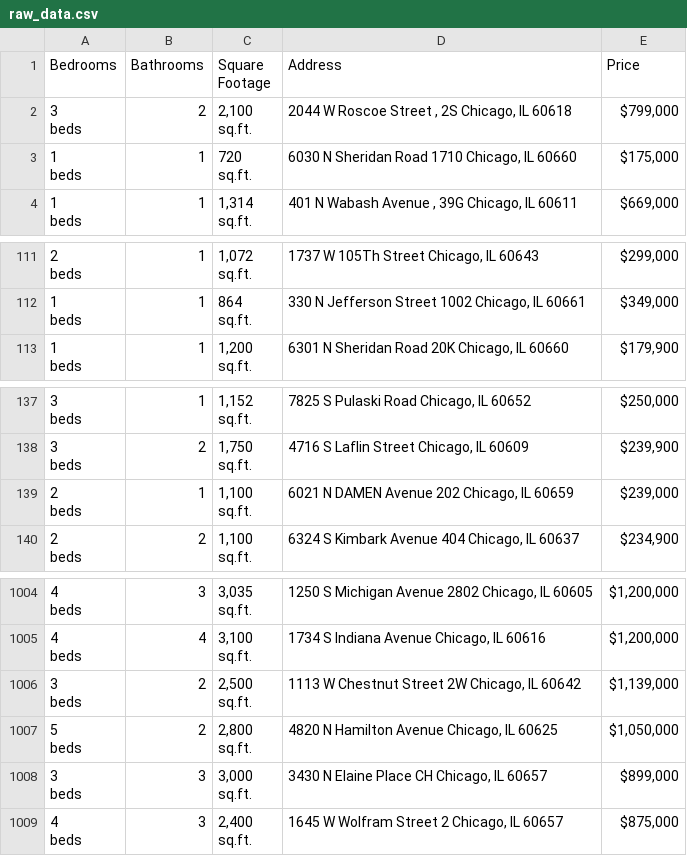
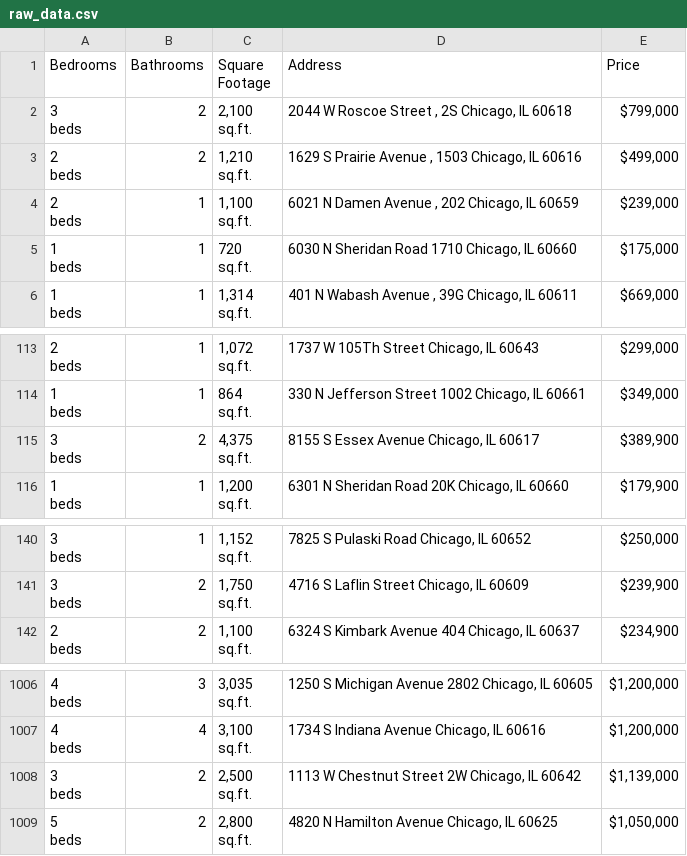
Before and after one commit to bilooo-web/webscraping_project_real_estate, a CSV file: raw_data.csv, drawn as a sheet; only a part is shown, gaps mark what is left out; removed rows and columns are numbered as before the commit, all else as after; ↵ is a line break in a cell; the diff names each change by its address in the sheet, - before the commit and + after, or states it on an @@ line.

```diff
--- a/raw_data.csv
+++ b/raw_data.csv
+row 3: 2 ↵ beds | 2 | 1,210 ↵ sq.ft. | 1629 S Prairie Avenue , 1503 Chicago, IL 60616 | $499,000
+row 4: 2 ↵ beds | 1 | 1,100 ↵ sq.ft. | 6021 N Damen Avenue , 202 Chicago, IL 60659 | $239,000
+row 115: 3 ↵ beds | 2 | 4,375 ↵ sq.ft. | 8155 S Essex Avenue Chicago, IL 60617 | $389,900
-row 139: 2 ↵ beds | 1 | 1,100 ↵ sq.ft. | 6021 N DAMEN Avenue 202 Chicago, IL 60659 | $239,000
-row 1008: 3 ↵ beds | 3 | 3,000 ↵ sq.ft. | 3430 N Elaine Place CH Chicago, IL 60657 | $899,000
-row 1009: 4 ↵ beds | 3 | 2,400 ↵ sq.ft. | 1645 W Wolfram Street 2 Chicago, IL 60657 | $875,000
```
Also changed, not shown: cleaned_data.csv.
